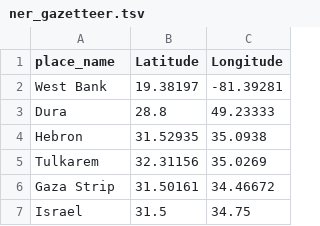
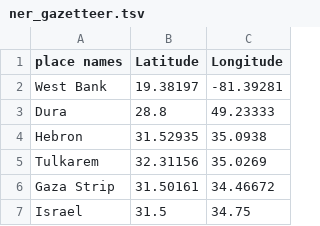
Before and after one commit to karimkhan119/FASDH25-portfolio2, a TSV file: scripts/ner_gazetteer.tsv, drawn as a sheet; only a part is shown.

```diff
--- a/scripts/ner_gazetteer.tsv
+++ b/scripts/ner_gazetteer.tsv
@@ -1,2 +1,2 @@
-place_name	Latitude	Longitude
+place names	Latitude	Longitude
 West Bank	19.38197	-81.39281
```
Also changed, not shown: 1 other file.
